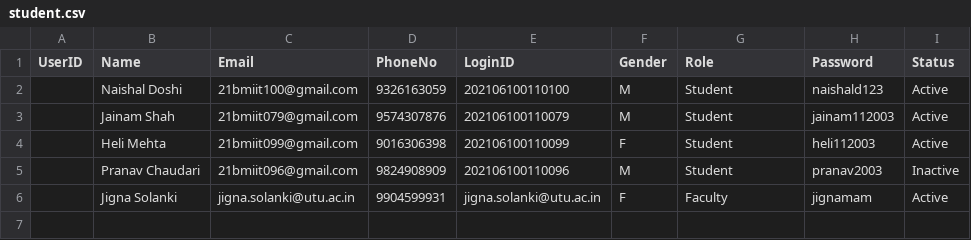
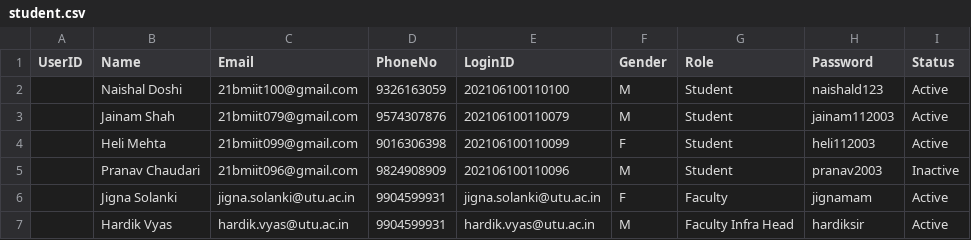
Before and after one commit to TRUMPiler/Infrastructure-and-Maintaince-and-Monitoring-System, a CSV file: Infrastructure and Maintaince and monitoring system/App_Data/student.csv, drawn as a sheet.

```diff
--- a/Infrastructure and Maintaince and monitoring system/App_Data/student.csv
+++ b/Infrastructure and Maintaince and monitoring system/App_Data/student.csv
@@ -6 +6,2 @@ UserID,Name,Email,PhoneNo,LoginID,Gender,Role,Password,Status
 ,Jigna Solanki,jigna.solanki@utu.ac.in,9904599931,jigna.solanki@utu.ac.in,F,Faculty,jignamam,Active
+,Hardik Vyas,hardik.vyas@utu.ac.in,9904599931,hardik.vyas@utu.ac.in,M,Faculty Infra Head,hardiksir,Active
```
Also changed, not shown: 21 other files.
